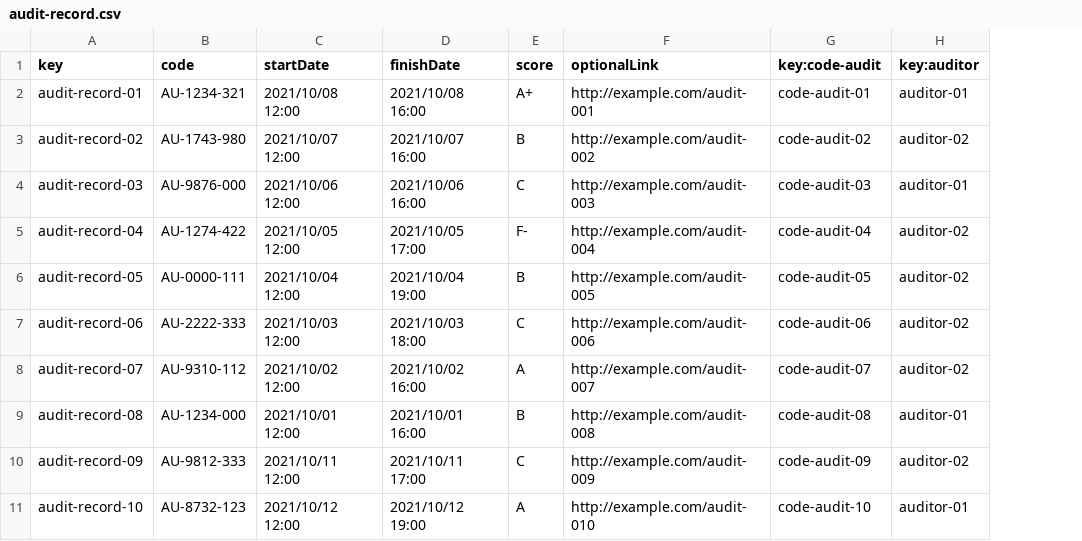
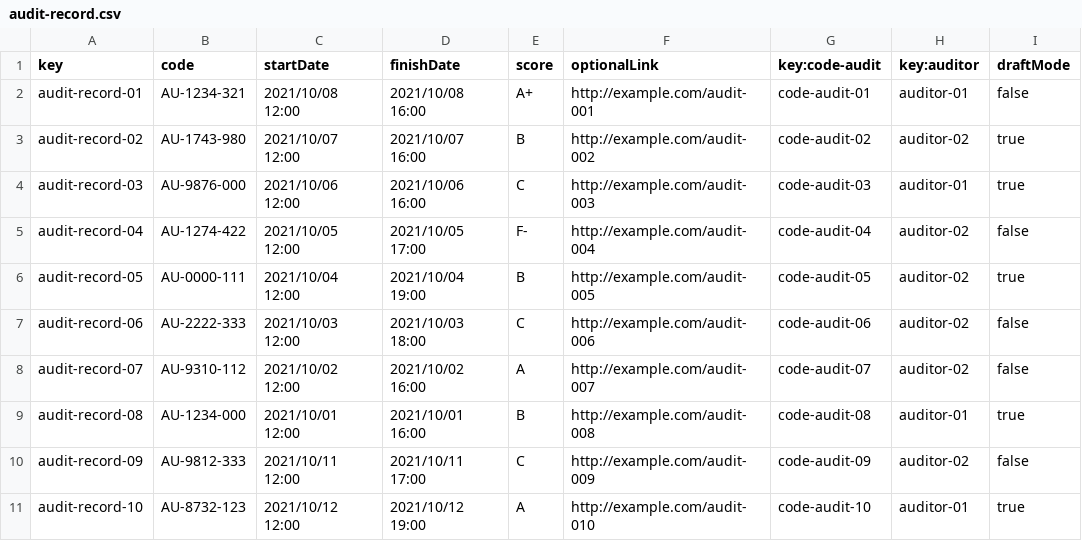
Before and after one commit to lucantdel/Acme-SF, a CSV file: src/main/webapp/WEB-INF/resources/sample-data/audit-record.csv, drawn as a sheet; the diff names each change by its address in the sheet, - before the commit and + after, or states it on an @@ line.

Commit message:
feat: add Listing of Audit Records

```diff
--- a/src/main/webapp/WEB-INF/resources/sample-data/audit-record.csv
+++ b/src/main/webapp/WEB-INF/resources/sample-data/audit-record.csv
+column I (draftMode), rows 2-11: false | true | true | false | true | false | false | true | false | true
```
Also changed, not shown: 14 other files.
